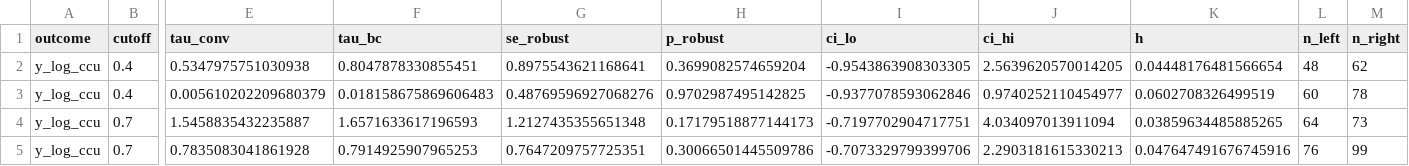
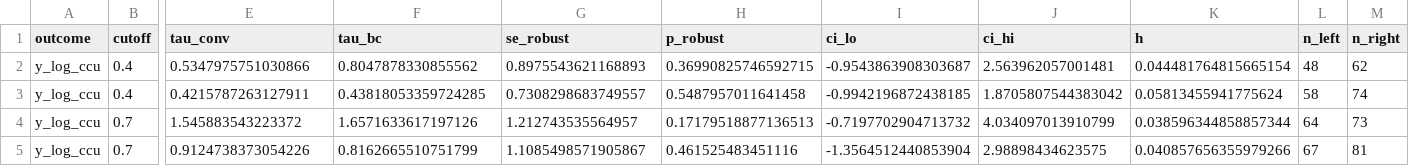
Before and after one commit to kartikeyamandhar/Regression-Discontinuity, a CSV file: tables/donut.csv, drawn as a sheet; only a part is shown, gaps mark what is left out; the diff names each change by its address in the sheet, - before the commit and + after, or states it on an @@ line.

```diff
--- a/tables/donut.csv
+++ b/tables/donut.csv
-E2 (tau_conv): 0.5347975751030938
+E2 (tau_conv): 0.5347975751030866
-F2 (tau_bc): 0.8047878330855451
+F2 (tau_bc): 0.8047878330855562
-G2 (se_robust): 0.8975543621168641
+G2 (se_robust): 0.8975543621168893
-H2 (p_robust): 0.3699082574659204
+H2 (p_robust): 0.36990825746592715
-I2 (ci_lo): -0.9543863908303305
+I2 (ci_lo): -0.9543863908303687
-J2 (ci_hi): 2.5639620570014205
+J2 (ci_hi): 2.563962057001481
-K2 (h): 0.04448176481566654
+K2 (h): 0.044481764815665154
-E3 (tau_conv): 0.005610202209680379
+E3 (tau_conv): 0.4215787263127911
-F3 (tau_bc): 0.018158675869606483
+F3 (tau_bc): 0.43818053359724285
-G3 (se_robust): 0.48769596927068276
+G3 (se_robust): 0.7308298683749557
-H3 (p_robust): 0.9702987495142825
+H3 (p_robust): 0.5487957011641458
-I3 (ci_lo): -0.9377078593062846
+I3 (ci_lo): -0.9942196872438185
-J3 (ci_hi): 0.9740252110454977
+J3 (ci_hi): 1.8705807544383042
-K3 (h): 0.0602708326499519
+K3 (h): 0.05813455941775624
-L3 (n_left): 60
+L3 (n_left): 58
-M3 (n_right): 78
+M3 (n_right): 74
-E4 (tau_conv): 1.5458835432235887
+E4 (tau_conv): 1.545883543223372
-F4 (tau_bc): 1.6571633617196593
+F4 (tau_bc): 1.6571633617197126
-G4 (se_robust): 1.2127435355651348
+G4 (se_robust): 1.212743535564957
-H4 (p_robust): 0.17179518877144173
+H4 (p_robust): 0.17179518877136513
-I4 (ci_lo): -0.7197702904717751
+I4 (ci_lo): -0.7197702904713732
-J4 (ci_hi): 4.034097013911094
+J4 (ci_hi): 4.034097013910799
-K4 (h): 0.03859634485885265
+K4 (h): 0.038596344858857344
-E5 (tau_conv): 0.7835083041861928
+E5 (tau_conv): 0.9124738373054226
-F5 (tau_bc): 0.7914925907965253
+F5 (tau_bc): 0.8162665510751799
-G5 (se_robust): 0.7647209757725351
+G5 (se_robust): 1.1085498571905867
-H5 (p_robust): 0.30066501445509786
+H5 (p_robust): 0.461525483451116
-I5 (ci_lo): -0.7073329799399706
+I5 (ci_lo): -1.3564512440853904
-J5 (ci_hi): 2.2903181615330213
+J5 (ci_hi): 2.98898434623575
-K5 (h): 0.047647491676745916
+K5 (h): 0.040857656355979266
-L5 (n_left): 76
+L5 (n_left): 67
-M5 (n_right): 99
+M5 (n_right): 81
```
Also changed, not shown: tables/cohort_70.csv, tables/genre_40.csv, 54 other files.
